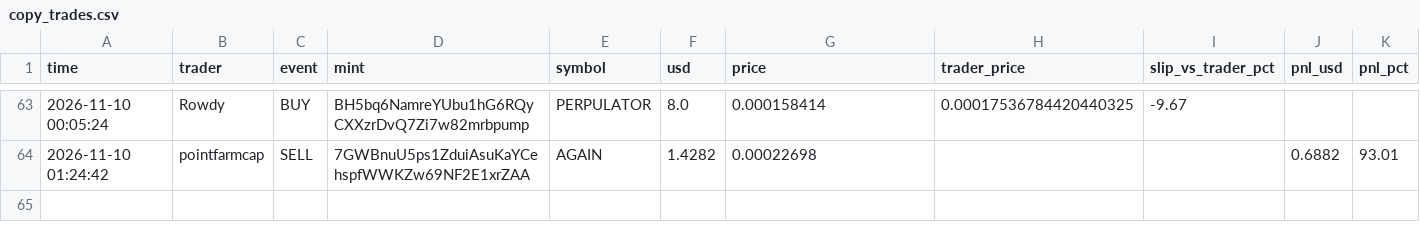
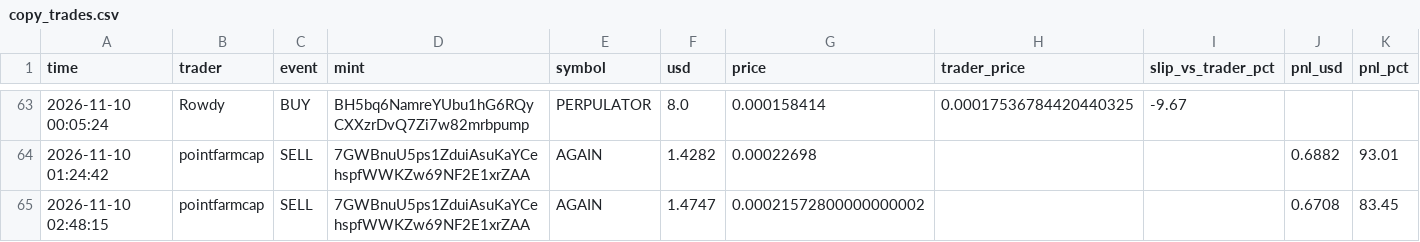
Before and after one commit to Yairpit/memecoin-trader, a CSV file: copy_trades.csv, drawn as a sheet; only a part is shown, gaps mark what is left out; the diff names each change by its address in the sheet, - before the commit and + after, or states it on an @@ line.

```diff
--- a/copy_trades.csv
+++ b/copy_trades.csv
+row 65: 2026-11-10 02:48:15 | pointfarmcap | SELL | 7GWBnuU5ps1ZduiAsuKaYCehspfWWKZw69NF2E1xrZAA | AGAIN | 1.4747 | 0.00021572800000000002 |  |  | 0.6708 | 83.45
```
Also changed, not shown: 1 other file.
